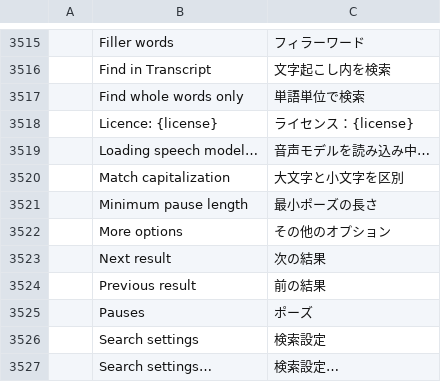
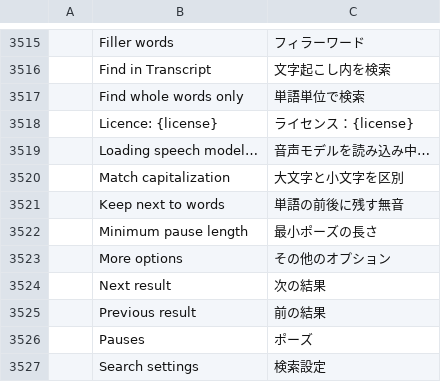
Before and after one commit to AKANAKEN/FilmCraft, a TSV file: crates/ui-egui/src/i18n/ja.tsv, drawn as a sheet; only a part is shown, gaps mark what is left out; the shorter side is filled out with more unchanged rows.

```diff
--- a/crates/ui-egui/src/i18n/ja.tsv
+++ b/crates/ui-egui/src/i18n/ja.tsv
@@ -3520,2 +3520,3 @@
 	Match capitalization	大文字と小文字を区別
+	Keep next to words	単語の前後に残す無音
 	Minimum pause length	最小ポーズの長さ
```
Also changed, not shown: crates/ui-egui/src/i18n/es.tsv, crates/ui-egui/src/i18n/zh-cn.tsv, 8 other files.
